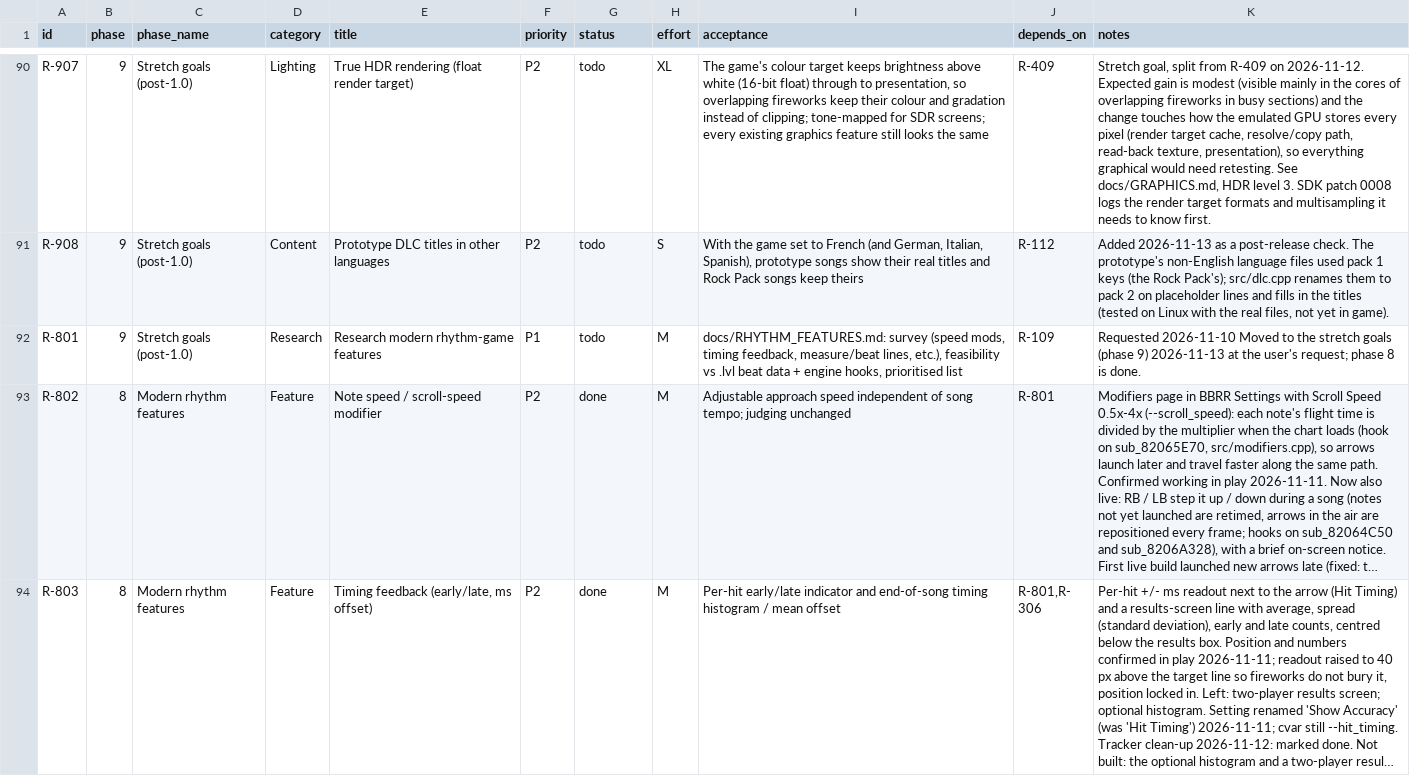
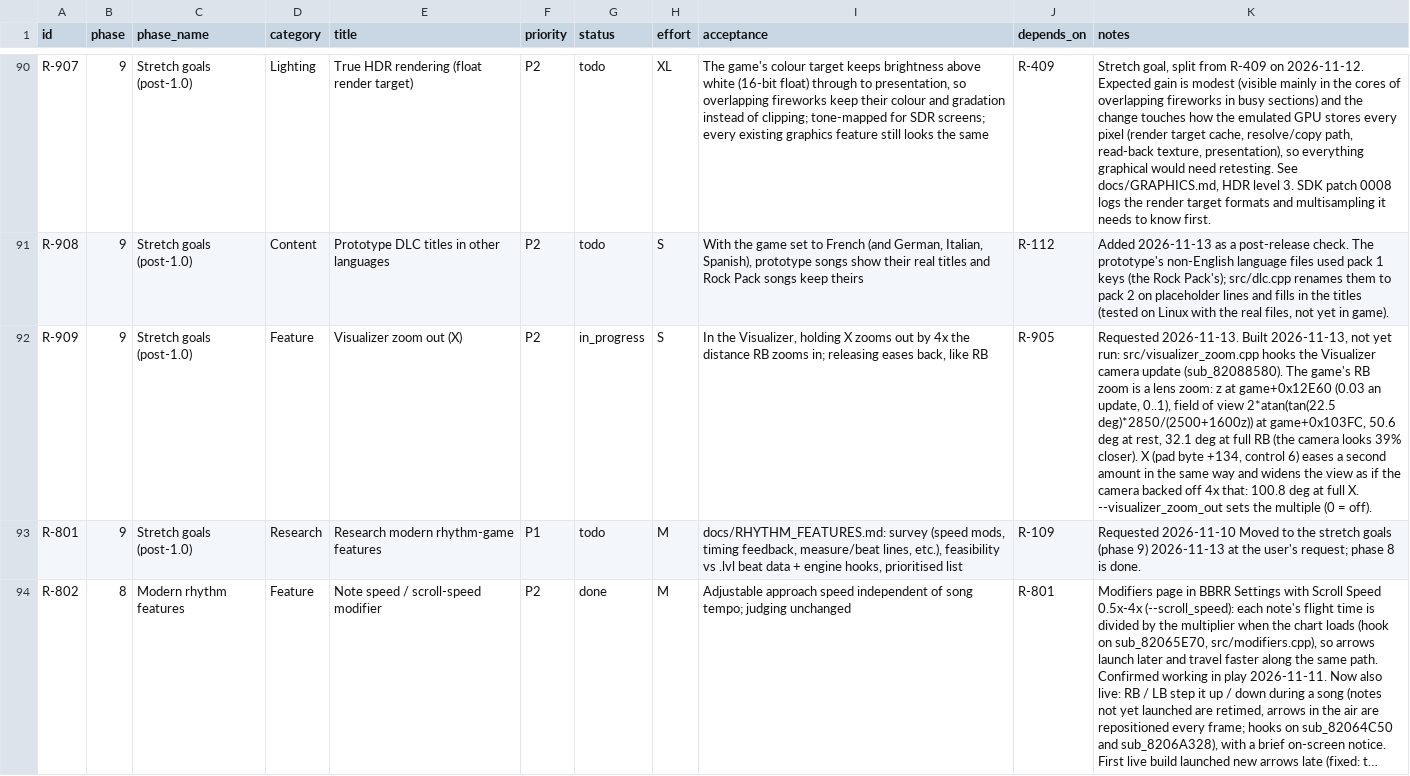
Before and after one commit to CorrieDivitt/BoomBoomRocketRevolution, a CSV file: docs/requirements.csv, drawn as a sheet; only a part is shown, gaps mark what is left out; the shorter side is filled out with more unchanged rows; long unchanged cells end in …; the diff names each change by its address in the sheet, - before the commit and + after, or states it on an @@ line.

```diff
--- a/docs/requirements.csv
+++ b/docs/requirements.csv
+row 92: R-909 | 9 | Stretch goals (post-1.0) | Feature | Visualizer zoom out (X) | P2 | in_progress | S | In the Visualizer, holding X zooms out by 4x the distance RB zooms in; releasing eases back, like RB | R-905 | Requested 2026-11-13. Built 2026-11-13, not yet run: src/visualizer_zoom.cpp hooks the Visualizer camera update (sub_82088580). The game's RB zoom is a lens zoom: z at game+0x12E60 (0.03 an update, 0..1), field of view 2*atan(tan(22.5 deg)*2850/(2500+1600z)) at game+0x103FC, 50.6 deg at rest, 32.1 deg at full RB (the camera looks 39% closer). X (pad byte +134, control 6) eases a second amount in the same way and widens the view as if the camera backed off 4x that: 100.8 deg at full X. --visualizer_zoom_out sets the multiple (0 = off).
```
Also changed, not shown: 6 other files.
